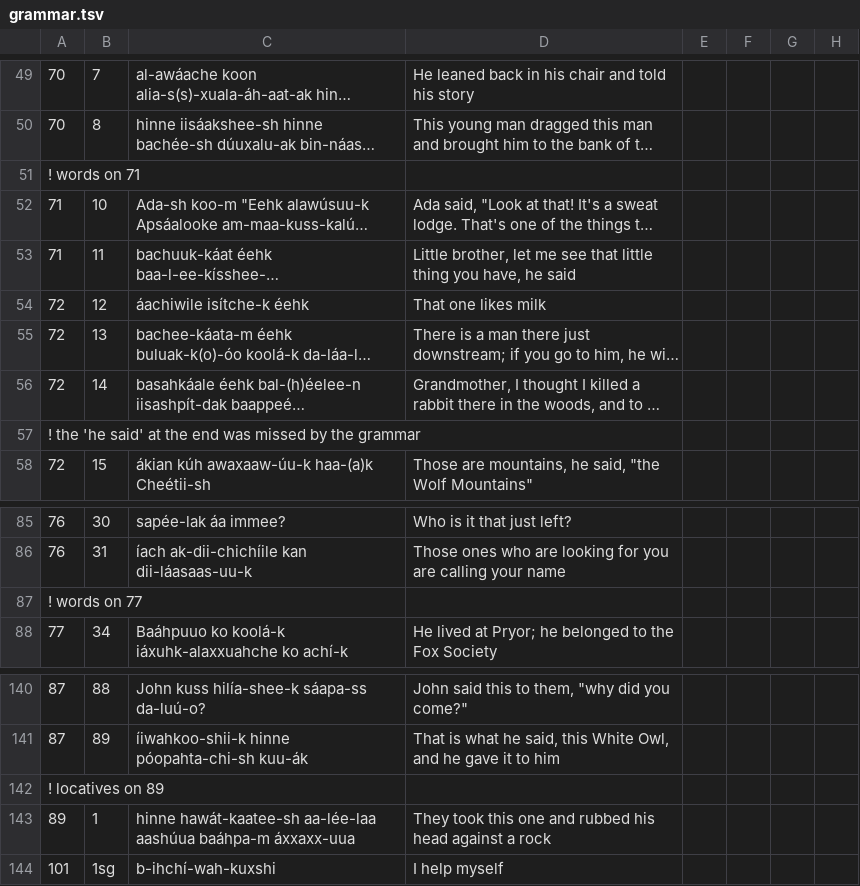
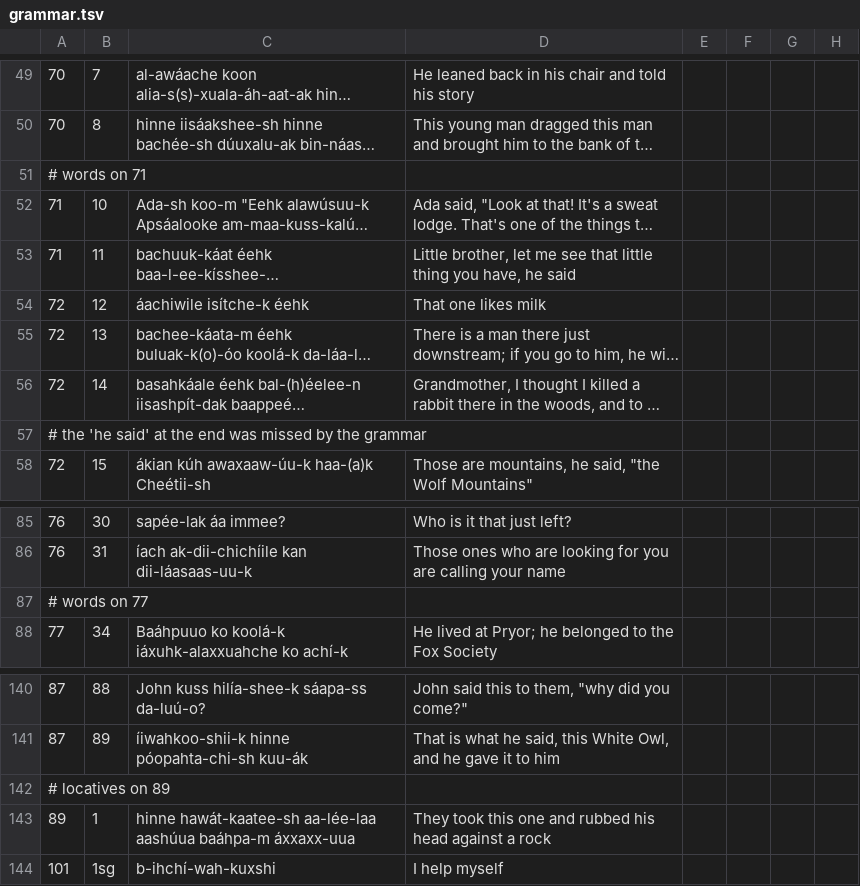
Before and after one commit to apertium/apertium-cro, a TSV file: texts/grammar.tsv, drawn as a sheet; only a part is shown, gaps mark what is left out; long unchanged cells end in …; the diff names each change by its address in the sheet, - before the commit and + after, or states it on an @@ line.

Commit message:
comments

```diff
--- a/texts/grammar.tsv
+++ b/texts/grammar.tsv
-A51: ! words on 71
+A51: # words on 71
-A57: ! the 'he…
+A57: # the 'he…
-A87: ! words on 77
+A87: # words on 77
-A142: ! locatives on 89
+A142: # locatives on 89
```
